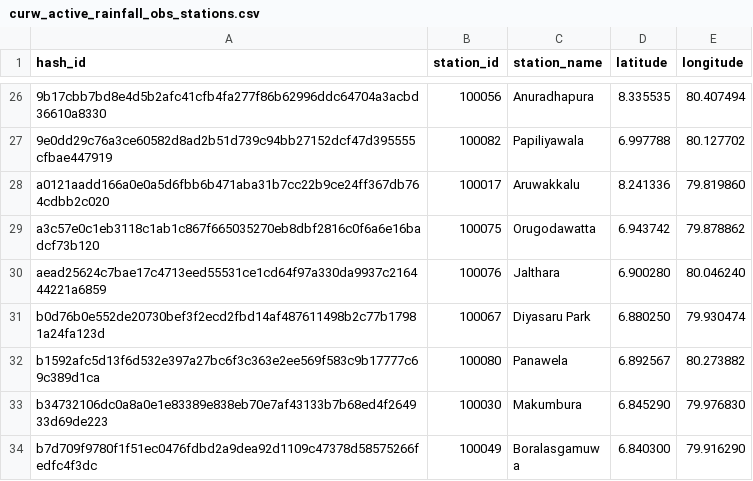
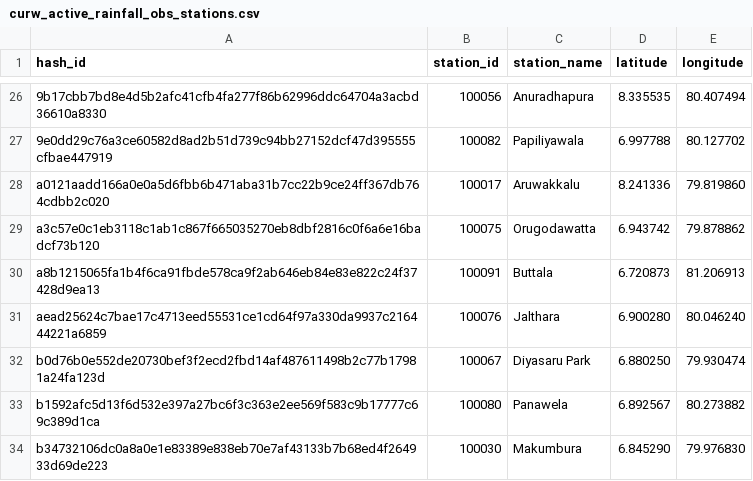
Before and after one commit to CUrW-SL/curw_sim_db_utils, a CSV file: grids/obs_stations/rainfall/curw_active_rainfall_obs_stations.csv, drawn as a sheet; only a part is shown, gaps mark what is left out; the shorter side is filled out with more unchanged rows.

```diff
--- a/grids/obs_stations/rainfall/curw_active_rainfall_obs_stations.csv
+++ b/grids/obs_stations/rainfall/curw_active_rainfall_obs_stations.csv
@@ -29,2 +29,3 @@ a0121aadd166a0e0a5d6fbb6b471aba31b7cc22b9ce24ff367db764cdbb2c020,100017,Aruwakka
 a3c57e0c1eb3118c1ab1c867f665035270eb8dbf2816c0f6a6e16badcf73b120,100075,Orugodawatta ,6.943742,79.878862
+a8b1215065fa1b4f6ca91fbde578ca9f2ab646eb84e83e822c24f37428d9ea13,100091,Buttala,6.720873,81.206913
 aead25624c7bae17c4713eed55531ce1cd64f97a330da9937c216444221a6859,100076,Jalthara,6.900280,80.046240
```
Also changed, not shown: grid_maps/obs_stations/rainfall/MDPA_obs_d03_stations_mapping.csv.
